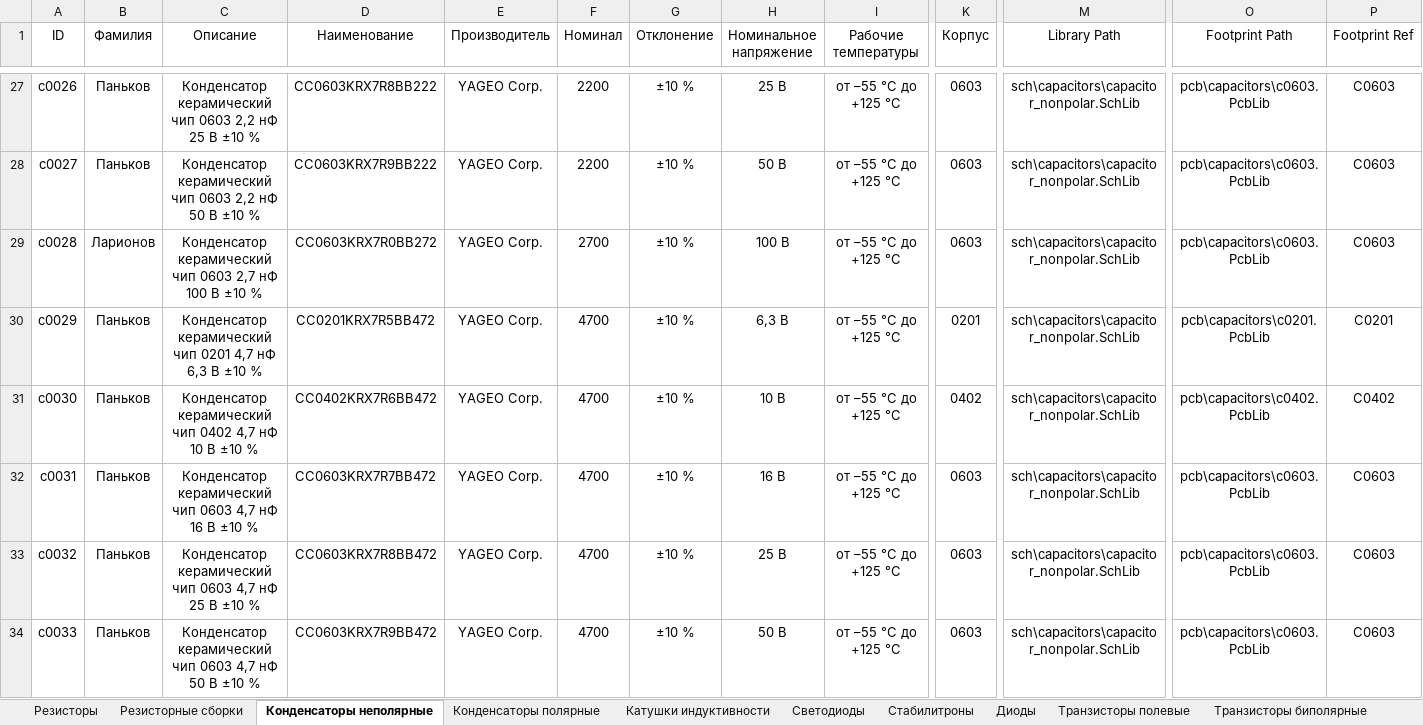
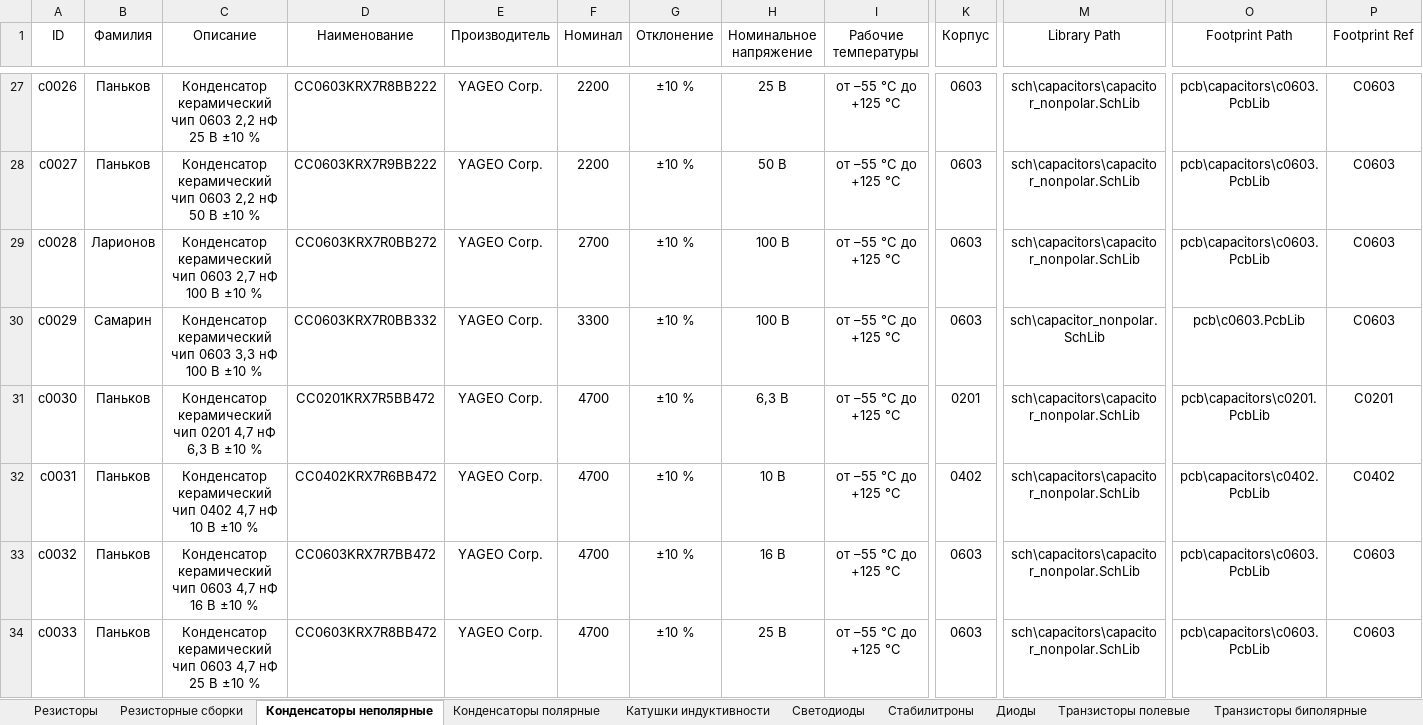
Before and after one commit to TonyCooT/Altium_BEng, an Excel workbook: library/Database_Students.xlsx, sheet Конденсаторы неполярные, drawn as a sheet; only a part is shown, gaps mark what is left out; values as stored, in another font and other column widths than the file's, no borders; the diff covers the shown part only; the diff names each change by its address in the sheet, - before the commit and + after, or states it on an @@ line.

Commit message:
Добавил компоненты студента Самарина. Также добавил пару своих компонентов (разъёмы для студента Самарина и защитную микросхему).
P.S.
Добавляю компоненты за Вас:
- НЕ добавлять все компоненты как микроконтроллеры — 100 руб.
- Самому найти документацию на сайте производителя — 300 руб.
- Заменить букву в позиционном обозначении с русской на латинскую — 500 руб.
- Нарисовать футпринт заново — 1000 руб.

```diff
--- a/library/Database_Students.xlsx (sheet Конденсаторы неполярные)
+++ b/library/Database_Students.xlsx (sheet Конденсаторы неполярные)
-B30 (Фамилия): Паньков
+B30 (Фамилия): Самарин
-C30 (Описание): …керамический чип 0201 4,7 нФ 6,3 В ±10…
+C30 (Описание): …керамический чип 0603 3,3 нФ 100 В ±10…
-D30 (Наименование): CC0201KRX7R5BB472
+D30 (Наименование): CC0603KRX7R0BB332
-F30 (Номинал): 4700
+F30 (Номинал): 3300
-H30 (Номинальное напряжение): 6,3 В
+H30 (Номинальное напряжение): 100 В
-K30 (Корпус): 0201
+K30 (Корпус): 0603
-M30 (Library Path): sch\capacitors\capacitor_nonpolar.SchLib
+M30 (Library Path): sch\capacitor_nonpolar.SchLib
-O30 (Footprint Path): pcb\capacitors\c0201.PcbLib
+O30 (Footprint Path): pcb\c0603.PcbLib
-P30 (Footprint Ref): C0201
+P30 (Footprint Ref): C0603
-C31 (Описание): …керамический чип 0402 4,7 нФ 10 В ±10…
+C31 (Описание): …керамический чип 0201 4,7 нФ 6,3 В ±10…
-D31 (Наименование): CC0402KRX7R6BB472
+D31 (Наименование): CC0201KRX7R5BB472
-H31 (Номинальное напряжение): 10 В
+H31 (Номинальное напряжение): 6,3 В
-K31 (Корпус): 0402
+K31 (Корпус): 0201
-O31 (Footprint Path): pcb\capacitors\c0402.PcbLib
+O31 (Footprint Path): pcb\capacitors\c0201.PcbLib
-P31 (Footprint Ref): C0402
+P31 (Footprint Ref): C0201
-C32 (Описание): …керамический чип 0603 4,7 нФ 16 В ±10…
+C32 (Описание): …керамический чип 0402 4,7 нФ 10 В ±10…
-D32 (Наименование): CC0603KRX7R7BB472
+D32 (Наименование): CC0402KRX7R6BB472
-H32 (Номинальное напряжение): 16 В
+H32 (Номинальное напряжение): 10 В
-K32 (Корпус): 0603
+K32 (Корпус): 0402
-O32 (Footprint Path): pcb\capacitors\c0603.PcbLib
+O32 (Footprint Path): pcb\capacitors\c0402.PcbLib
-P32 (Footprint Ref): C0603
+P32 (Footprint Ref): C0402
-C33 (Описание): …4,7 нФ 25 В ±10…
+C33 (Описание): …4,7 нФ 16 В ±10…
-D33 (Наименование): CC0603KRX7R8BB472
+D33 (Наименование): CC0603KRX7R7BB472
-H33 (Номинальное напряжение): 25 В
+H33 (Номинальное напряжение): 16 В
-C34 (Описание): …4,7 нФ 50 В ±10…
+C34 (Описание): …4,7 нФ 25 В ±10…
-D34 (Наименование): CC0603KRX7R9BB472
+D34 (Наименование): CC0603KRX7R8BB472
-H34 (Номинальное напряжение): 50 В
+H34 (Номинальное напряжение): 25 В
```
Also changed, not shown: 5 added rows and 817 edited cells elsewhere in this sheet, sheet Разъемы, sheet Катушки индуктивности, sheet Защитные микросхемы, sheet Преобразователи напряжения, sheet Кварцевые резонаторы, other sheet tabs, 17 other files.
